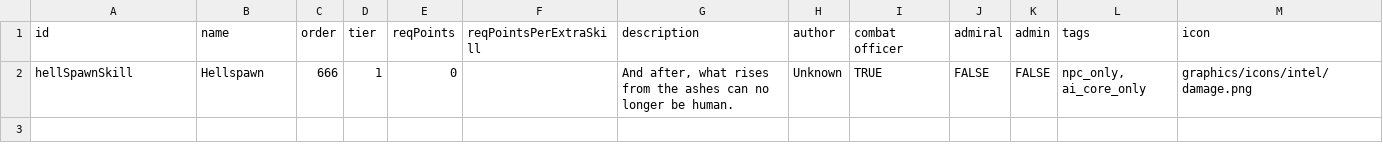
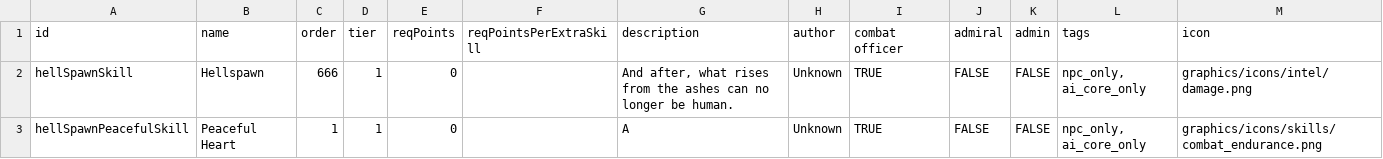
Before and after one commit to kissa-mies/LOST_SECTOR_BETA, a CSV file: data/characters/skills/skill_data.csv, drawn as a sheet.

```diff
--- a/data/characters/skills/skill_data.csv
+++ b/data/characters/skills/skill_data.csv
@@ -2 +2,2 @@
 "hellSpawnSkill","Hellspawn",666,1,0,,"And after, what rises from the ashes can no longer be human.","Unknown","TRUE","FALSE","FALSE","npc_only, ai_core_only","graphics/icons/intel/damage.png"
+"hellSpawnPeacefulSkill","Peaceful Heart",1,1,0,,"A","Unknown","TRUE","FALSE","FALSE","npc_only, ai_core_only","graphics/icons/skills/combat_endurance.png"
```
Also changed, not shown: data/hullmods/hull_mods.csv, data/weapons/weapon_data.csv, 49 other files.
